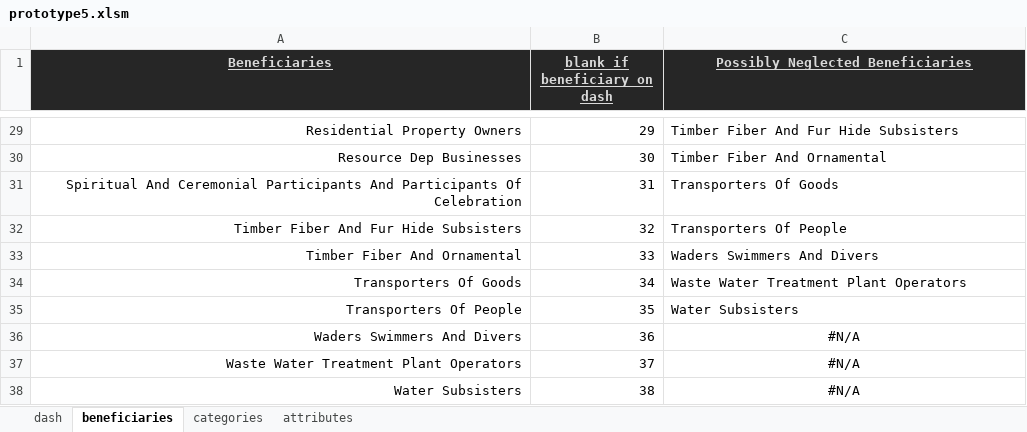
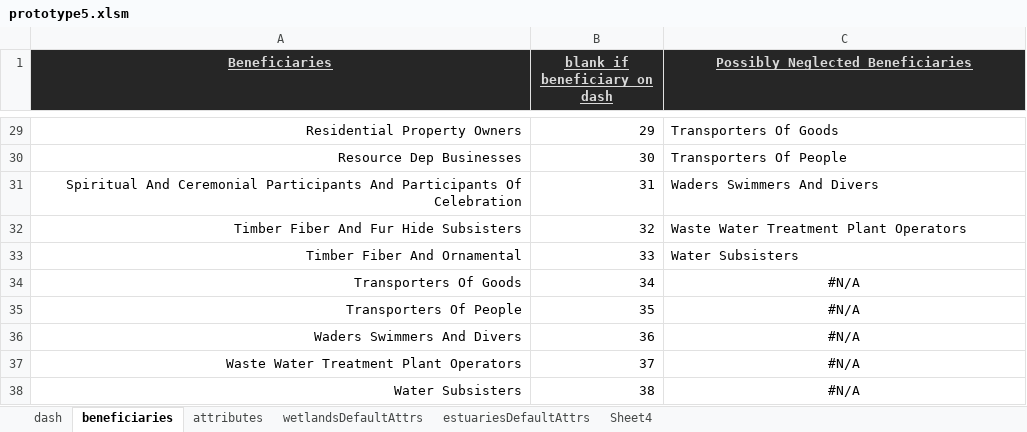
Before and after one commit to USEPA/fegs-dashboard, an Excel workbook: prototype5.xlsm, sheet beneficiaries, drawn as a sheet; only a part is shown, gaps mark what is left out; values as stored, in another font and other column widths than the file's, no borders; charts and pictures not drawn; the diff covers the shown part only; the diff names each change by its address in the sheet, - before the commit and + after, or states it on an @@ line.

```diff
--- a/prototype5.xlsm (sheet beneficiaries)
+++ b/prototype5.xlsm (sheet beneficiaries)
-sheet tab: categories
+sheet tab: wetlandsDefaultAttrs
+sheet tab: estuariesDefaultAttrs
+sheet tab: Sheet4
-C29 (Possibly Neglected Beneficiaries): Timber Fiber And Fur Hide Subsisters
+C29 (Possibly Neglected Beneficiaries): Transporters Of Goods
-C30 (Possibly Neglected Beneficiaries): Timber Fiber And Ornamental
+C30 (Possibly Neglected Beneficiaries): Transporters Of People
-C31 (Possibly Neglected Beneficiaries): Transporters Of Goods
+C31 (Possibly Neglected Beneficiaries): Waders Swimmers And Divers
-C32 (Possibly Neglected Beneficiaries): Transporters Of People
+C32 (Possibly Neglected Beneficiaries): Waste Water Treatment Plant Operators
-C33 (Possibly Neglected Beneficiaries): Waders Swimmers And Divers
+C33 (Possibly Neglected Beneficiaries): Water Subsisters
-C34 (Possibly Neglected Beneficiaries): Waste Water Treatment Plant Operators
+C34 (Possibly Neglected Beneficiaries): #N/A
-C34:C35 alignment: left
+C34:C35 alignment: center
-C35 (Possibly Neglected Beneficiaries): Water Subsisters
+C35 (Possibly Neglected Beneficiaries): #N/A
```
Also changed, not shown: 29 edited cells elsewhere in this sheet, sheet attributes, sheet dash, charts or pictures.
